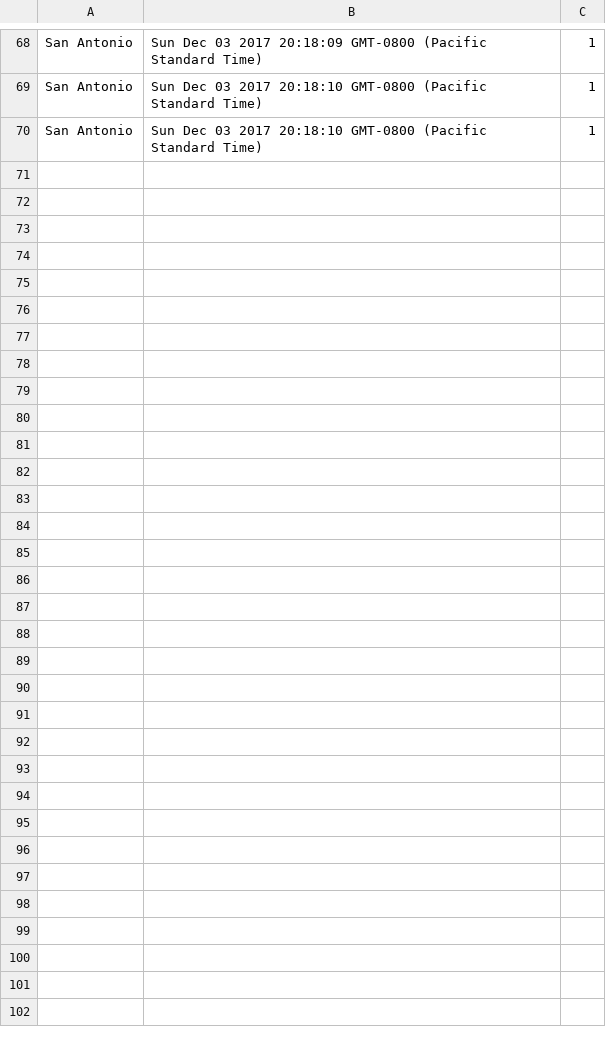
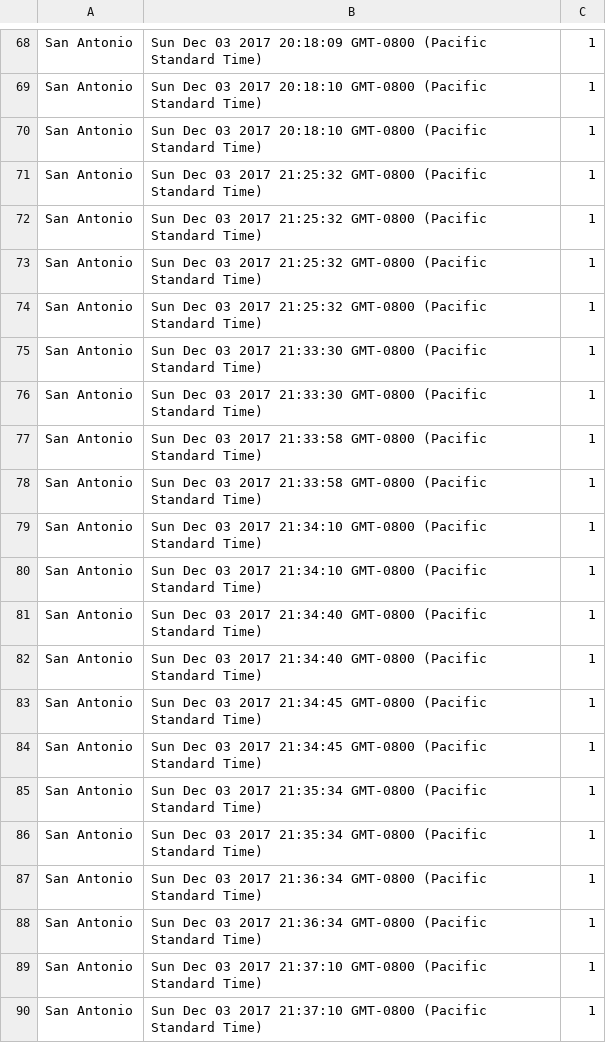
Before and after one commit to ashishvirani7/Kayak, a CSV file: kayakbackend/hotel_log.csv, drawn as a sheet; only a part is shown, gaps mark what is left out; the diff covers the shown part only.

```diff
--- a/kayakbackend/hotel_log.csv
+++ b/kayakbackend/hotel_log.csv
@@ -70 +70,21 @@ San Antonio,Sun Dec 03 2017 20:18:10 GMT-0800 (Pacific Standard Time),1
 San Antonio,Sun Dec 03 2017 20:18:10 GMT-0800 (Pacific Standard Time),1
+San Antonio,Sun Dec 03 2017 21:25:32 GMT-0800 (Pacific Standard Time),1
+San Antonio,Sun Dec 03 2017 21:25:32 GMT-0800 (Pacific Standard Time),1
+San Antonio,Sun Dec 03 2017 21:25:32 GMT-0800 (Pacific Standard Time),1
+San Antonio,Sun Dec 03 2017 21:25:32 GMT-0800 (Pacific Standard Time),1
+San Antonio,Sun Dec 03 2017 21:33:30 GMT-0800 (Pacific Standard Time),1
+San Antonio,Sun Dec 03 2017 21:33:30 GMT-0800 (Pacific Standard Time),1
+San Antonio,Sun Dec 03 2017 21:33:58 GMT-0800 (Pacific Standard Time),1
+San Antonio,Sun Dec 03 2017 21:33:58 GMT-0800 (Pacific Standard Time),1
+San Antonio,Sun Dec 03 2017 21:34:10 GMT-0800 (Pacific Standard Time),1
+San Antonio,Sun Dec 03 2017 21:34:10 GMT-0800 (Pacific Standard Time),1
+San Antonio,Sun Dec 03 2017 21:34:40 GMT-0800 (Pacific Standard Time),1
+San Antonio,Sun Dec 03 2017 21:34:40 GMT-0800 (Pacific Standard Time),1
+San Antonio,Sun Dec 03 2017 21:34:45 GMT-0800 (Pacific Standard Time),1
+San Antonio,Sun Dec 03 2017 21:34:45 GMT-0800 (Pacific Standard Time),1
+San Antonio,Sun Dec 03 2017 21:35:34 GMT-0800 (Pacific Standard Time),1
+San Antonio,Sun Dec 03 2017 21:35:34 GMT-0800 (Pacific Standard Time),1
+San Antonio,Sun Dec 03 2017 21:36:34 GMT-0800 (Pacific Standard Time),1
+San Antonio,Sun Dec 03 2017 21:36:34 GMT-0800 (Pacific Standard Time),1
+San Antonio,Sun Dec 03 2017 21:37:10 GMT-0800 (Pacific Standard Time),1
+San Antonio,Sun Dec 03 2017 21:37:10 GMT-0800 (Pacific Standard Time),1
```
Also changed, not shown: 26 added rows elsewhere in this file, 5 other files.
